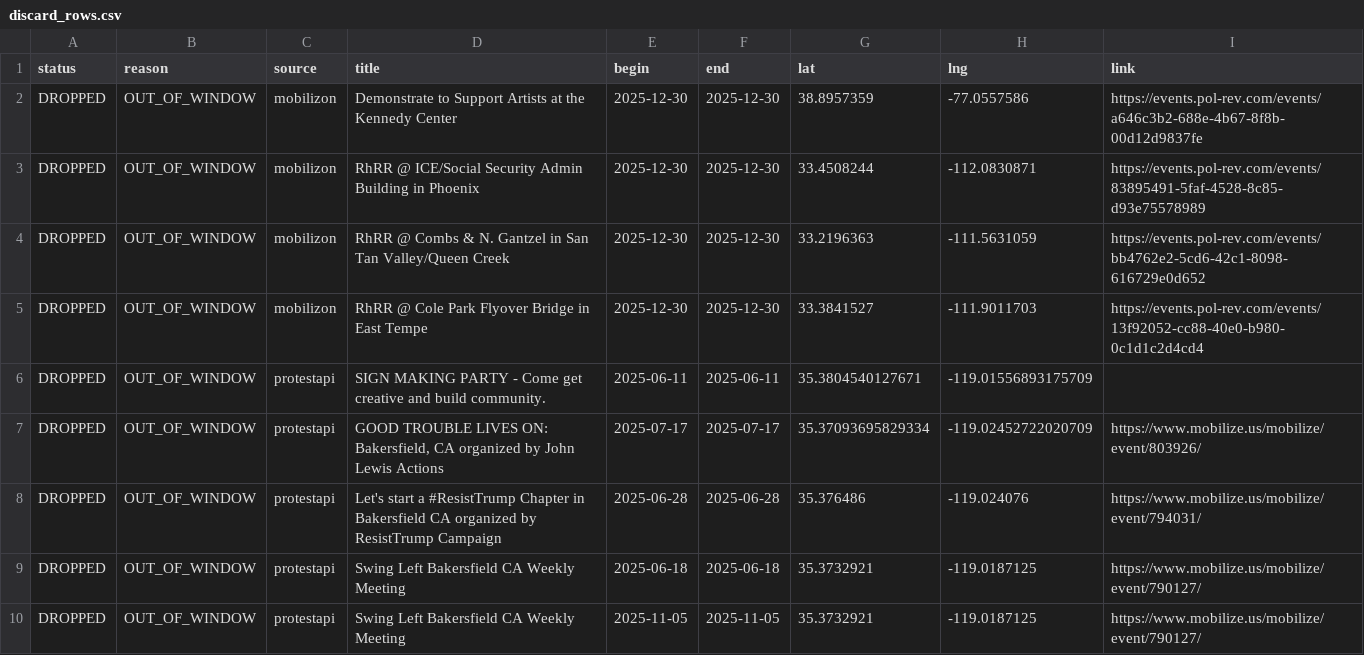
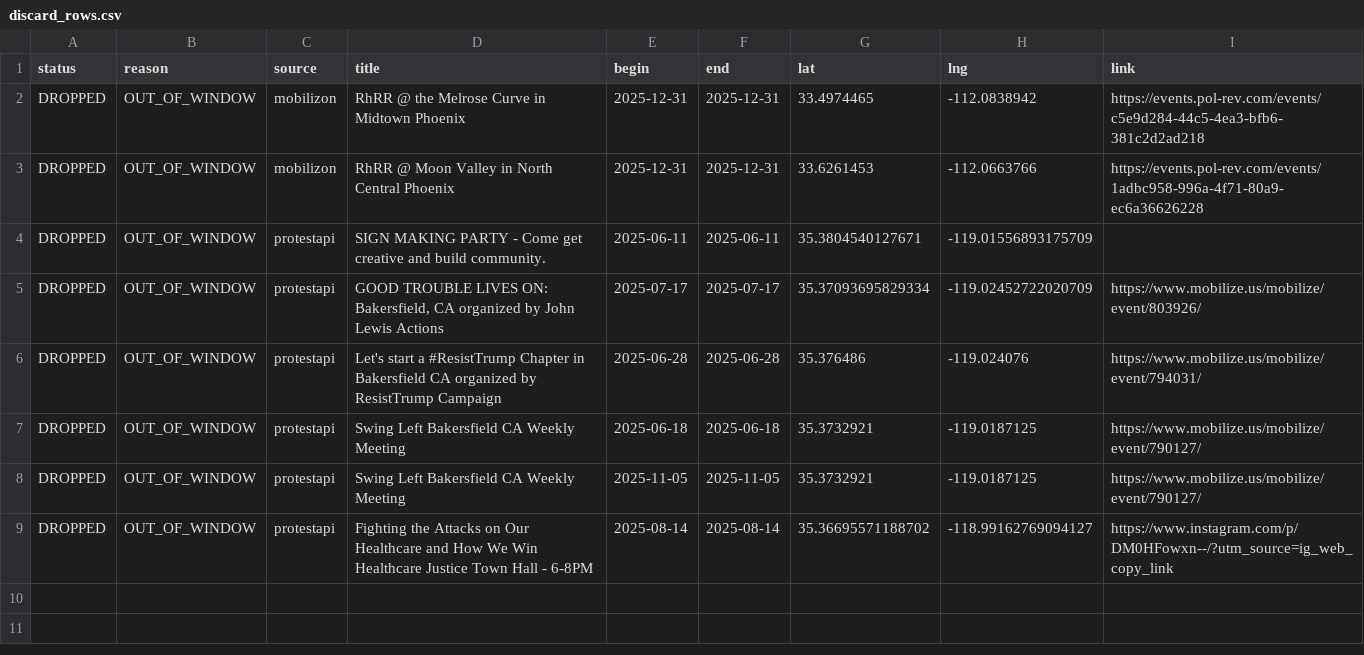
Before and after one commit to ConcernedCitizen2025/Project2025-Assistant, a CSV file: assets/data/discard_rows.csv, drawn as a sheet; only a part is shown; the shorter side is filled out with more unchanged rows.

```diff
--- a/assets/data/discard_rows.csv
+++ b/assets/data/discard_rows.csv
@@ -1,6 +1,4 @@
 status,reason,source,title,begin,end,lat,lng,link
-"DROPPED","OUT_OF_WINDOW","mobilizon","Demonstrate to Support Artists at the Kennedy Center","2025-12-30","2025-12-30","38.8957359","-77.0557586","https://events.pol-rev.com/events/a646c3b2-688e-4b67-8f8b-00d12d9837fe"
-"DROPPED","OUT_OF_WINDOW","mobilizon","RhRR @ ICE/Social Security Admin Building in Phoenix","2025-12-30","2025-12-30","33.4508244","-112.0830871","https://events.pol-rev.com/events/83895491-5faf-4528-8c85-d93e75578989"
-"DROPPED","OUT_OF_WINDOW","mobilizon","RhRR @ Combs & N. Gantzel in San Tan Valley/Queen Creek","2025-12-30","2025-12-30","33.2196363","-111.5631059","https://events.pol-rev.com/events/bb4762e2-5cd6-42c1-8098-616729e0d652"
-"DROPPED","OUT_OF_WINDOW","mobilizon","RhRR @ Cole Park Flyover Bridge in East Tempe","2025-12-30","2025-12-30","33.3841527","-111.9011703","https://events.pol-rev.com/events/13f92052-cc88-40e0-b980-0c1d1c2d4cd4"
+"DROPPED","OUT_OF_WINDOW","mobilizon","RhRR @ the Melrose Curve in Midtown Phoenix","2025-12-31","2025-12-31","33.4974465","-112.0838942","https://events.pol-rev.com/events/c5e9d284-44c5-4ea3-bfb6-381c2d2ad218"
+"DROPPED","OUT_OF_WINDOW","mobilizon","RhRR @ Moon Valley in North Central Phoenix","2025-12-31","2025-12-31","33.6261453","-112.0663766","https://events.pol-rev.com/events/1adbc958-996a-4f71-80a9-ec6a36626228"
 "DROPPED","OUT_OF_WINDOW","protestapi","SIGN MAKING PARTY - Come get creative and build community.","2025-06-11","2025-06-11","35.3804540127671","-119.01556893175709",""
```
Also changed, not shown: 13 other files.
